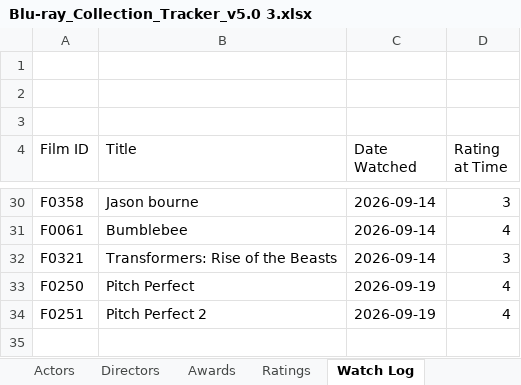
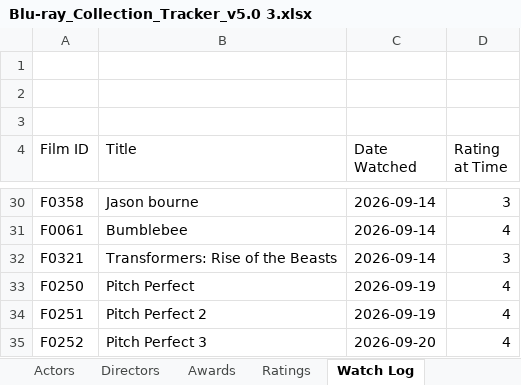
Before and after one commit to tingonting/Blu-ray-tracker, an Excel workbook: Blu-ray_Collection_Tracker_v5.0 3.xlsx, sheet Watch Log, drawn as a sheet; only a part is shown, gaps mark what is left out; values as stored, in another font and other column widths than the file's, no borders; the diff names each change by its address in the sheet, - before the commit and + after, or states it on an @@ line.

```diff
--- a/Blu-ray_Collection_Tracker_v5.0 3.xlsx (sheet Watch Log)
+++ b/Blu-ray_Collection_Tracker_v5.0 3.xlsx (sheet Watch Log)
+row 35: F0252 | Pitch Perfect 3 | 2026-09-20 | 4
```
Also changed, not shown: sheet Collection, sheet Ratings.
